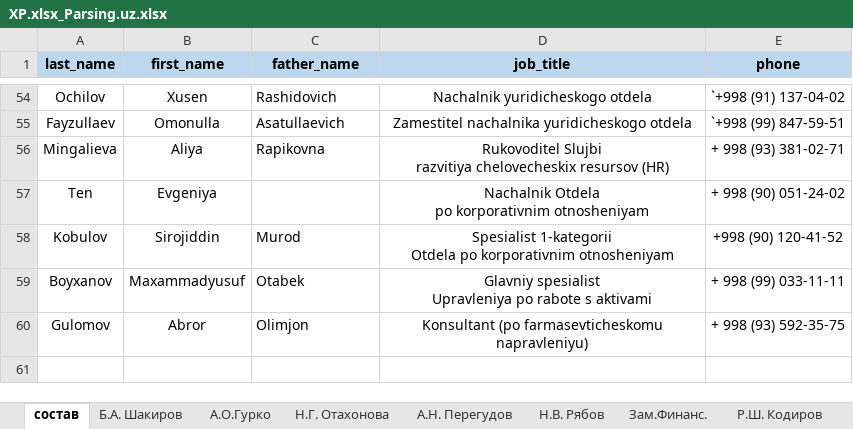
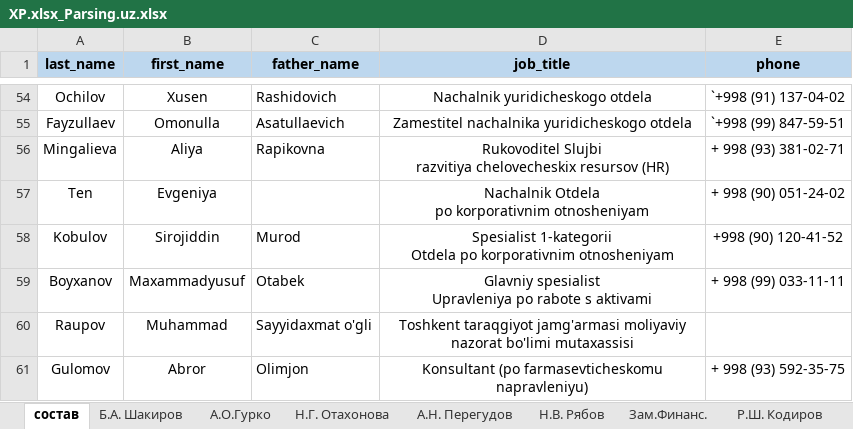
Before and after one commit to TashkentInvest/task-manager, an Excel workbook: public/assets/users/ХР.xlsx_Parsing.uz.xlsx, sheet состав, drawn as a sheet; only a part is shown, gaps mark what is left out; values as stored, in another font and other column widths than the file's, no borders; the diff names each change by its address in the sheet, - before the commit and + after, or states it on an @@ line.

```diff
--- a/public/assets/users/ХР.xlsx_Parsing.uz.xlsx (sheet состав)
+++ b/public/assets/users/ХР.xlsx_Parsing.uz.xlsx (sheet состав)
+row 60: Raupov | Muhammad | Sayyidaxmat o'gli | Toshkent taraqgiyot jamg'armasi moliyaviy nazorat bo'limi mutaxassisi
```
Also changed, not shown: public/assets/users/ХР.xlsx, 16 other files.
